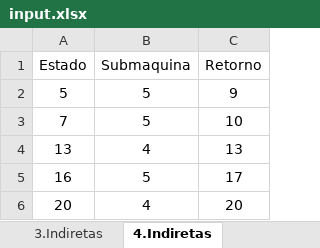
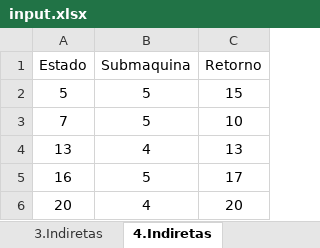
Before and after one commit to renatoleal/Compilas, an Excel workbook: config/input.xlsx, sheet 4.Indiretas, drawn as a sheet; values as stored, in another font and other column widths than the file's, no borders; the diff names each change by its address in the sheet, - before the commit and + after, or states it on an @@ line.

```diff
--- a/config/input.xlsx (sheet 4.Indiretas)
+++ b/config/input.xlsx (sheet 4.Indiretas)
-C2 (Retorno): 9
+C2 (Retorno): 15
```
Also changed, not shown: sheet Automatos, sheet 4.Diretas, 3 other files.
